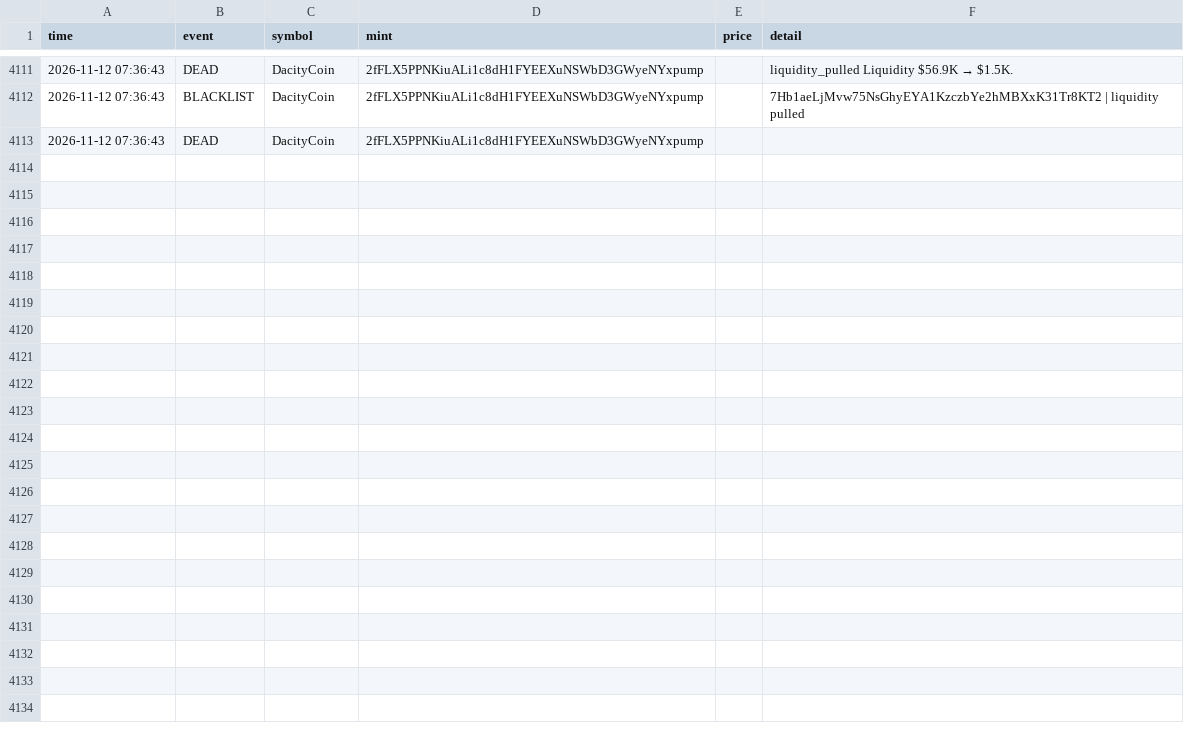
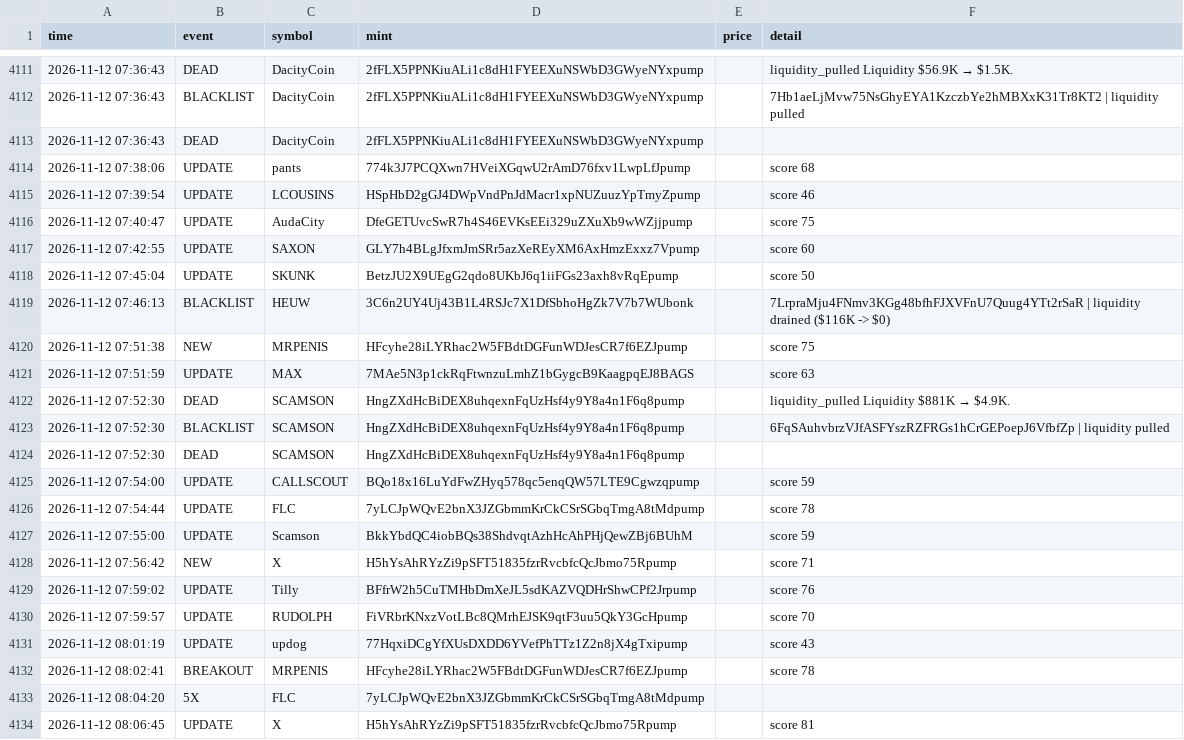
Before and after one commit to kaehwyn/signals, a CSV file: radar_log.csv, drawn as a sheet; only a part is shown, gaps mark what is left out.

```diff
--- a/radar_log.csv
+++ b/radar_log.csv
@@ -4113 +4113,22 @@ time,event,symbol,mint,price,detail
 2026-11-12 07:36:43,DEAD,DacityCoin,2fFLX5PPNKiuALi1c8dH1FYEEXuNSWbD3GWyeNYxpump,,
+2026-11-12 07:38:06,UPDATE,pants,774k3J7PCQXwn7HVeiXGqwU2rAmD76fxv1LwpLfJpump,,score 68
+2026-11-12 07:39:54,UPDATE,LCOUSINS,HSpHbD2gGJ4DWpVndPnJdMacr1xpNUZuuzYpTmyZpump,,score 46
+2026-11-12 07:40:47,UPDATE,AudaCity,DfeGETUvcSwR7h4S46EVKsEEi329uZXuXb9wWZjjpump,,score 75
+2026-11-12 07:42:55,UPDATE,SAXON,GLY7h4BLgJfxmJmSRr5azXeREyXM6AxHmzExxz7Vpump,,score 60
+2026-11-12 07:45:04,UPDATE,SKUNK,BetzJU2X9UEgG2qdo8UKbJ6q1iiFGs23axh8vRqEpump,,score 50
+2026-11-12 07:46:13,BLACKLIST,HEUW,3C6n2UY4Uj43B1L4RSJc7X1DfSbhoHgZk7V7b7WUbonk,,7LrpraMju4FNmv3KGg48bfhFJXVFnU7Quug4YTt2rSaR | liquidity drained ($116K -> $0)
+2026-11-12 07:51:38,NEW,MRPENIS,HFcyhe28iLYRhac2W5FBdtDGFunWDJesCR7f6EZJpump,,score 75
+2026-11-12 07:51:59,UPDATE,MAX,7MAe5N3p1ckRqFtwnzuLmhZ1bGygcB9KaagpqEJ8BAGS,,score 63
+2026-11-12 07:52:30,DEAD,SCAMSON,HngZXdHcBiDEX8uhqexnFqUzHsf4y9Y8a4n1F6q8pump,,liquidity_pulled Liquidity $881K → $4.9K.
+2026-11-12 07:52:30,BLACKLIST,SCAMSON,HngZXdHcBiDEX8uhqexnFqUzHsf4y9Y8a4n1F6q8pump,,6FqSAuhvbrzVJfASFYszRZFRGs1hCrGEPoepJ6VfbfZp | liquidity pulled
+2026-11-12 07:52:30,DEAD,SCAMSON,HngZXdHcBiDEX8uhqexnFqUzHsf4y9Y8a4n1F6q8pump,,
+2026-11-12 07:54:00,UPDATE,CALLSCOUT,BQo18x16LuYdFwZHyq578qc5enqQW57LTE9Cgwzqpump,,score 59
+2026-11-12 07:54:44,UPDATE,FLC,7yLCJpWQvE2bnX3JZGbmmKrCkCSrSGbqTmgA8tMdpump,,score 78
+2026-11-12 07:55:00,UPDATE,Scamson,BkkYbdQC4iobBQs38ShdvqtAzhHcAhPHjQewZBj6BUhM,,score 59
+2026-11-12 07:56:42,NEW,X,H5hYsAhRYzZi9pSFT51835fzrRvcbfcQcJbmo75Rpump,,score 71
+2026-11-12 07:59:02,UPDATE,Tilly,BFfrW2h5CuTMHbDmXeJL5sdKAZVQDHrShwCPf2Jrpump,,score 76
+2026-11-12 07:59:57,UPDATE,RUDOLPH,FiVRbrKNxzVotLBc8QMrhEJSK9qtF3uu5QkY3GcHpump,,score 70
+2026-11-12 08:01:19,UPDATE,updog,77HqxiDCgYfXUsDXDD6YVefPhTTz1Z2n8jX4gTxipump,,score 43
+2026-11-12 08:02:41,BREAKOUT,MRPENIS,HFcyhe28iLYRhac2W5FBdtDGFunWDJesCR7f6EZJpump,,score 78
+2026-11-12 08:04:20,5X,FLC,7yLCJpWQvE2bnX3JZGbmmKrCkCSrSGbqTmgA8tMdpump,,
+2026-11-12 08:06:45,UPDATE,X,H5hYsAhRYzZi9pSFT51835fzrRvcbfcQcJbmo75Rpump,,score 81
```
Also changed, not shown: 4 other files.
